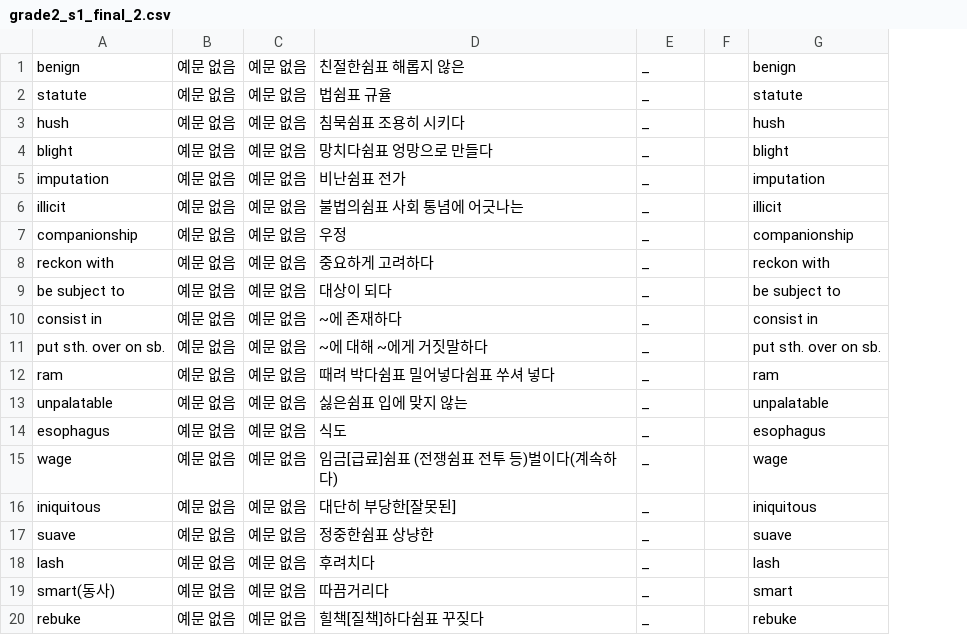
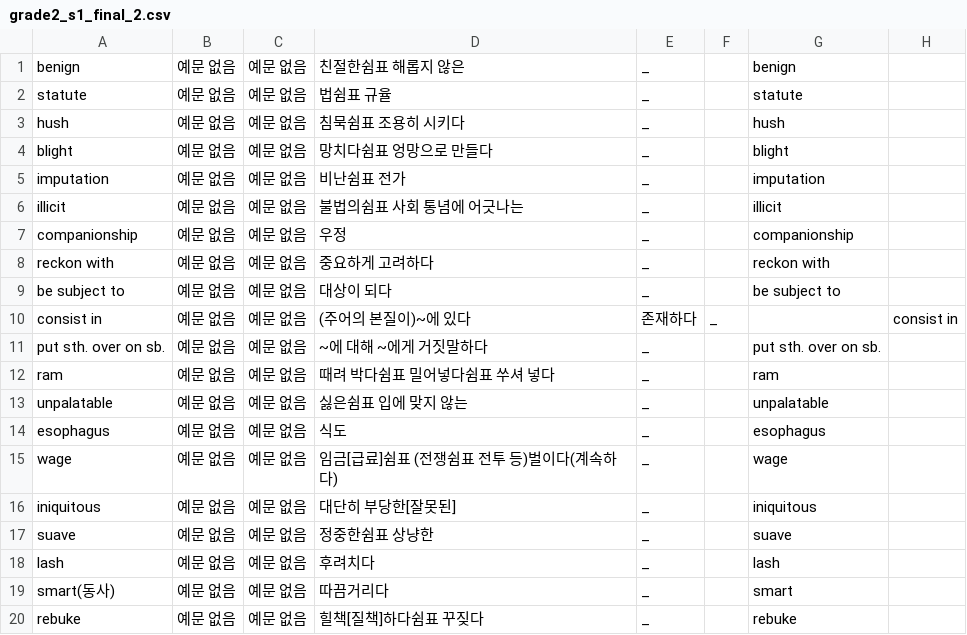
Before and after one commit to opal2718/english_words, a CSV file: csvs/grade2_s1_final_2.csv, drawn as a sheet; removed rows and columns are numbered as before the commit, all else as after; the diff names each change by its address in the sheet, - before the commit and + after, or states it on an @@ line.

```diff
--- a/csvs/grade2_s1_final_2.csv
+++ b/csvs/grade2_s1_final_2.csv
-column F, empty
+column F, row 10: _
+column H, row 10: consist in
-D10: ~에 존재하다
+D10: (주어의 본질이)~에 있다
-E10: _
+E10: 존재하다
-G10: consist in
+G10: (empty)
```
Also changed, not shown: csvs/grade2_s1_final_4.csv, 1 other file.
